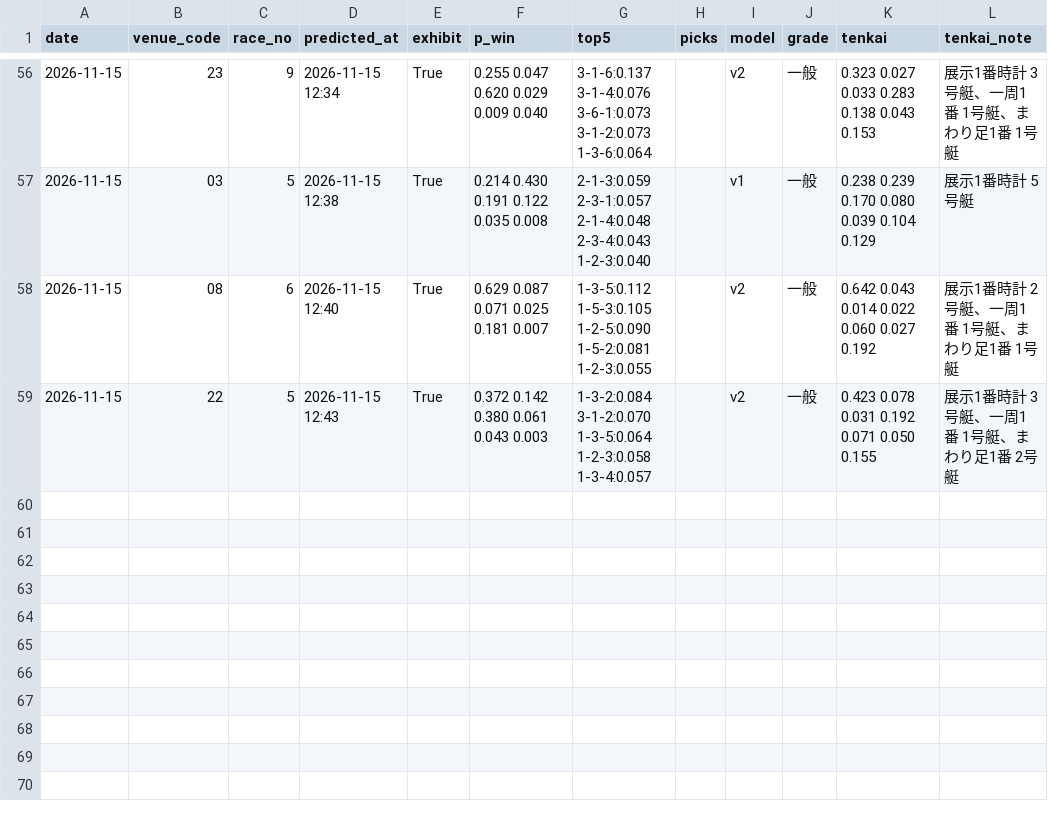
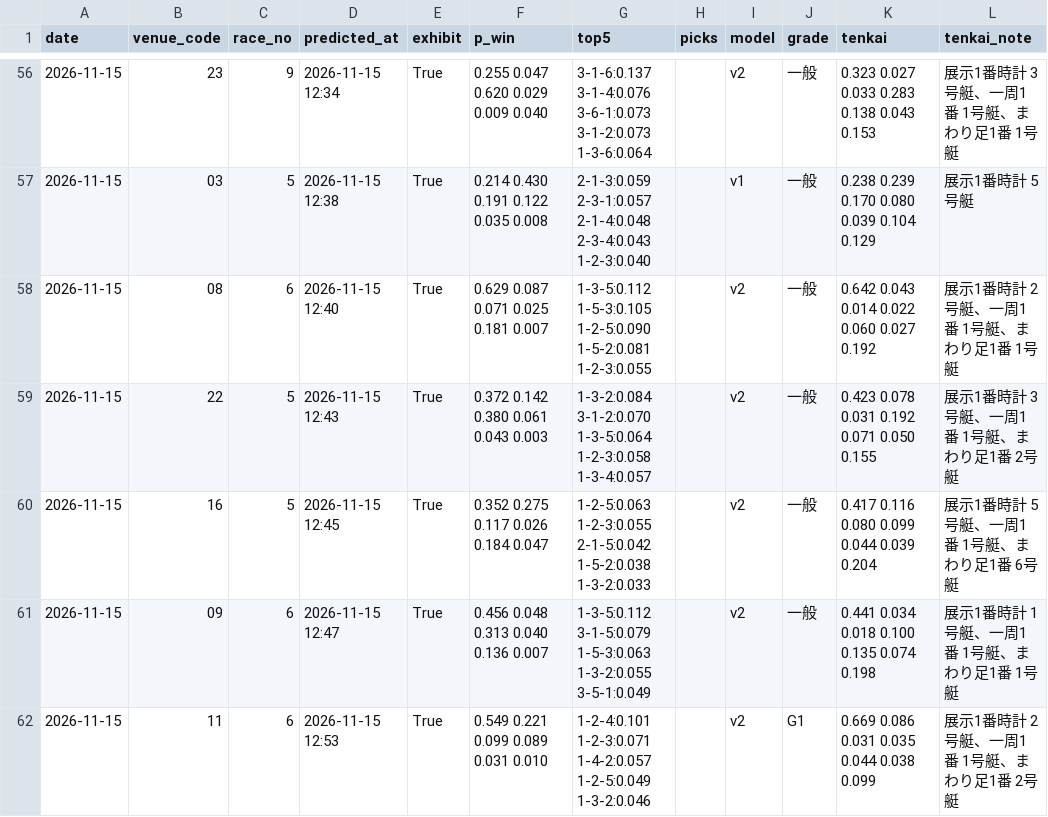
Before and after one commit to yadon-code/yoso-ai, a CSV file: data/predictions/live_20261115.csv, drawn as a sheet; only a part is shown, gaps mark what is left out.

```diff
--- a/data/predictions/live_20261115.csv
+++ b/data/predictions/live_20261115.csv
@@ -59 +59,4 @@ date,venue_code,race_no,predicted_at,exhibit,p_win,top5,picks,model,grade,tenkai
 2026-11-15,22,5,2026-11-15 12:43,True,0.372 0.142 0.380 0.061 0.043 0.003,1-3-2:0.084 3-1-2:0.070 1-3-5:0.064 1-2-3:0.058 1-3-4:0.057,,v2,一般,0.423 0.078 0.031 0.192 0.071 0.050 0.155,展示1番時計 3号艇、一周1番 1号艇、まわり足1番 2号艇
+2026-11-15,16,5,2026-11-15 12:45,True,0.352 0.275 0.117 0.026 0.184 0.047,1-2-5:0.063 1-2-3:0.055 2-1-5:0.042 1-5-2:0.038 1-3-2:0.033,,v2,一般,0.417 0.116 0.080 0.099 0.044 0.039 0.204,展示1番時計 5号艇、一周1番 1号艇、まわり足1番 6号艇
+2026-11-15,09,6,2026-11-15 12:47,True,0.456 0.048 0.313 0.040 0.136 0.007,1-3-5:0.112 3-1-5:0.079 1-5-3:0.063 1-3-2:0.055 3-5-1:0.049,,v2,一般,0.441 0.034 0.018 0.100 0.135 0.074 0.198,展示1番時計 1号艇、一周1番 1号艇、まわり足1番 1号艇
+2026-11-15,11,6,2026-11-15 12:53,True,0.549 0.221 0.099 0.089 0.031 0.010,1-2-4:0.101 1-2-3:0.071 1-4-2:0.057 1-2-5:0.049 1-3-2:0.046,,v2,G1,0.669 0.086 0.031 0.035 0.044 0.038 0.099,展示1番時計 2号艇、一周1番 1号艇、まわり足1番 2号艇
```
Also changed, not shown: data/odds_pre/pre_20261115.csv, data/paper/results_live.csv, 2 other files.
